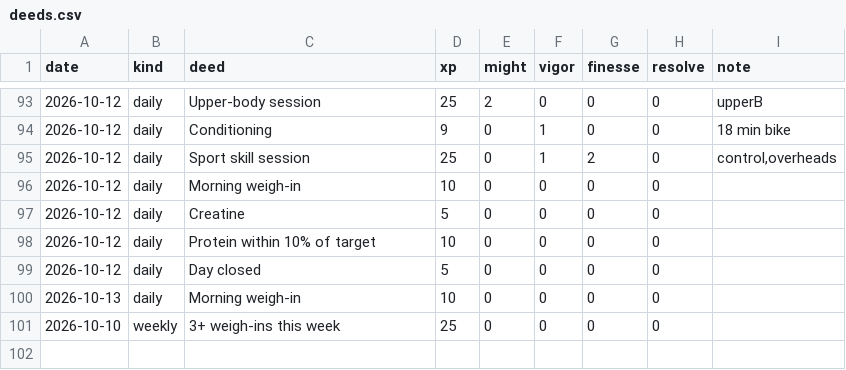
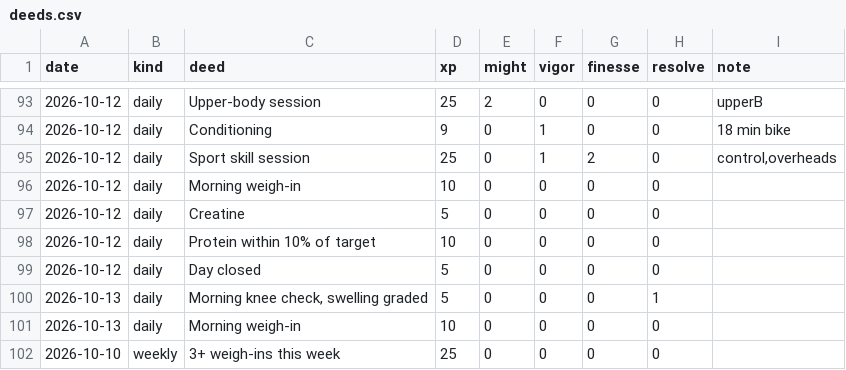
Before and after one commit to bro2jo/leyenda, a CSV file: engine/deeds.csv, drawn as a sheet; only a part is shown, gaps mark what is left out; the diff names each change by its address in the sheet, - before the commit and + after, or states it on an @@ line.

```diff
--- a/engine/deeds.csv
+++ b/engine/deeds.csv
+row 100: 2026-10-13 | daily | Morning knee check, swelling graded | 5 | 0 | 0 | 0 | 1
```
Also changed, not shown: real/logs/daily_log.csv, 6 other files.
